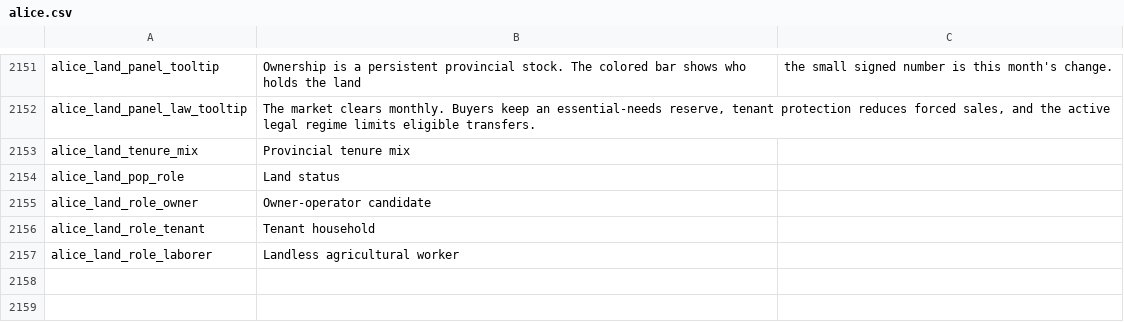
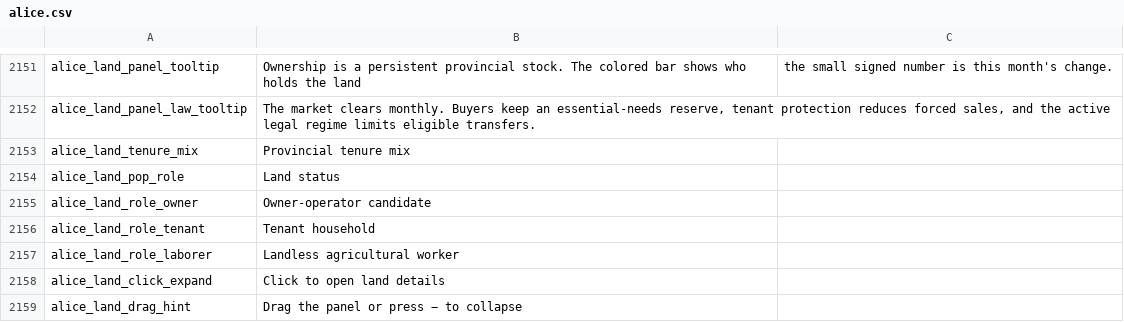
Before and after one commit to schombert/Project-Alice, a CSV file: assets/localisation/en-US/alice.csv, drawn as a sheet; only a part is shown, gaps mark what is left out.

```diff
--- a/assets/localisation/en-US/alice.csv
+++ b/assets/localisation/en-US/alice.csv
@@ -2157 +2157,3 @@ alice_land_role_tenant;Tenant household
 alice_land_role_laborer;Landless agricultural worker
+alice_land_click_expand;Click to open land details
+alice_land_drag_hint;Drag the panel or press − to collapse
```
Also changed, not shown: assets/localisation/ru-RU/alice.csv, 1 other file.
